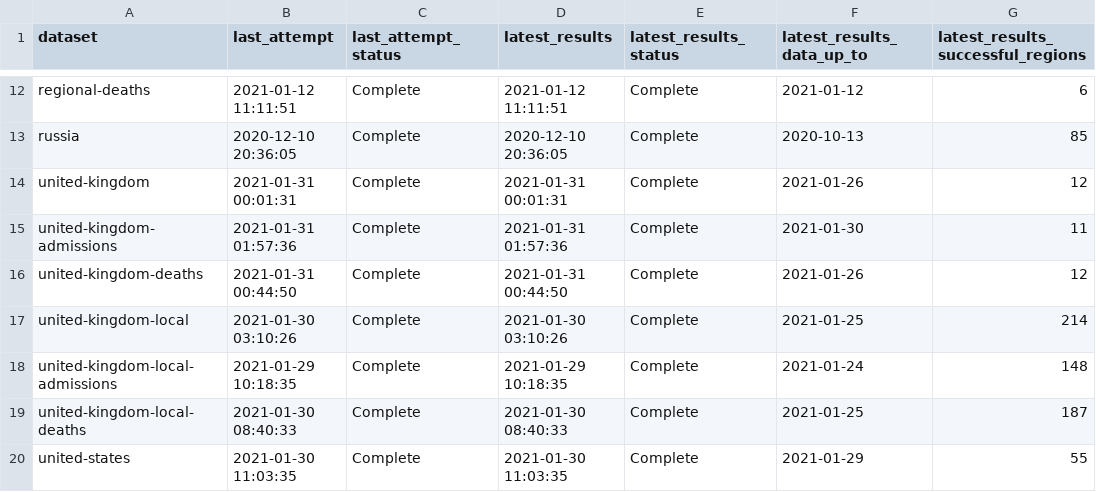
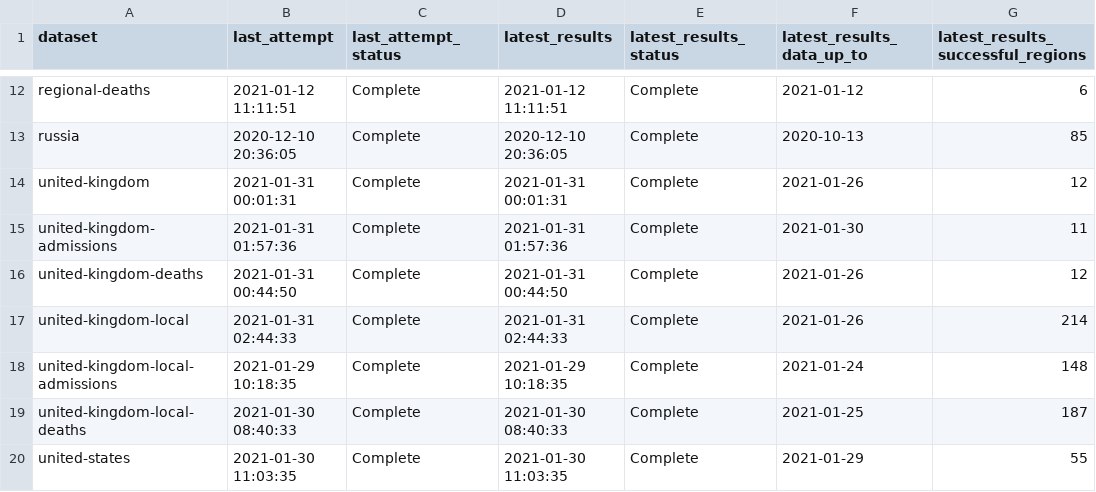
Before and after one commit to velmalopez/covid-rt-estimates, a CSV file: status.csv, drawn as a sheet; only a part is shown, gaps mark what is left out; the diff names each change by its address in the sheet, - before the commit and + after, or states it on an @@ line.

```diff
--- a/status.csv
+++ b/status.csv
-B17 (last_attempt): 2021-01-30 03:10:26
+B17 (last_attempt): 2021-01-31 02:44:33
-D17 (latest_results): 2021-01-30 03:10:26
+D17 (latest_results): 2021-01-31 02:44:33
-F17 (latest_results_data_up_to): 2021-01-25
+F17 (latest_results_data_up_to): 2021-01-26
```
Also changed, not shown: runtimes.csv, subnational/united-kingdom-local/cases/national/runtimes.csv, 7 other files.
